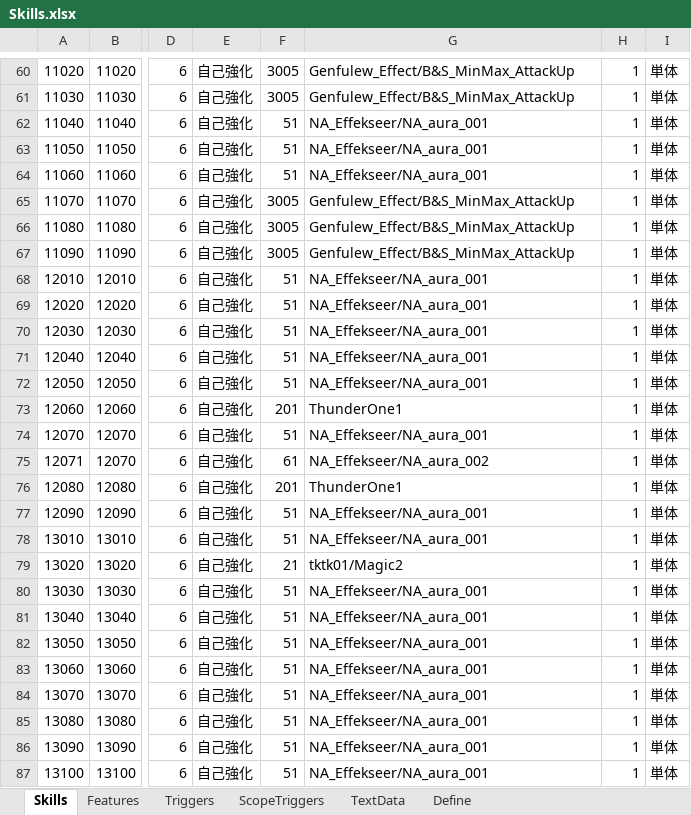
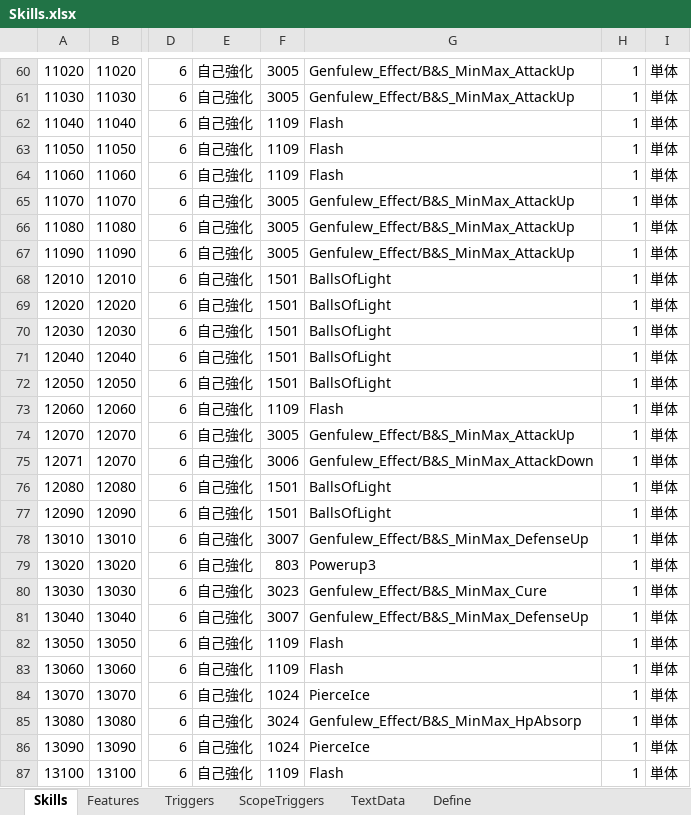
Before and after one commit to seedsclaft/hibikakeut, an Excel workbook: Assets/Data/Skills.xlsx, sheet Skills, drawn as a sheet; only a part is shown, gaps mark what is left out; values as stored, in another font and other column widths than the file's, no borders; the diff covers the shown part only; the diff names each change by its address in the sheet, - before the commit and + after, or states it on an @@ line.

```diff
--- a/Assets/Data/Skills.xlsx (sheet Skills)
+++ b/Assets/Data/Skills.xlsx (sheet Skills)
-F62:F64: 51
+F62:F64: 1109
-G62:G64: NA_Effekseer/NA_aura_001
+G62:G64: Flash
-F68:F72: 51
+F68:F72: 1501
-G68:G72: NA_Effekseer/NA_aura_001
+G68:G72: BallsOfLight
-F73: 201
+F73: 1109
-G73: ThunderOne1
+G73: Flash
-F74: 51
+F74: 3005
-G74: NA_Effekseer/NA_aura_001
+G74: Genfulew_Effect/B&S_MinMax_AttackUp
-F75: 61
+F75: 3006
-G75: NA_Effekseer/NA_aura_002
+G75: Genfulew_Effect/B&S_MinMax_AttackDown
-F76: 201
+F76: 1501
-G76: ThunderOne1
+G76: BallsOfLight
-F77: 51
+F77: 1501
-G77: NA_Effekseer/NA_aura_001
+G77: BallsOfLight
-F78: 51
+F78: 3007
-G78: NA_Effekseer/NA_aura_001
+G78: Genfulew_Effect/B&S_MinMax_DefenseUp
-F79: 21
+F79: 803
-G79: tktk01/Magic2
+G79: Powerup3
-F80: 51
+F80: 3023
-G80: NA_Effekseer/NA_aura_001
+G80: Genfulew_Effect/B&S_MinMax_Cure
-F81: 51
+F81: 3007
-G81: NA_Effekseer/NA_aura_001
+G81: Genfulew_Effect/B&S_MinMax_DefenseUp
-F82:F83: 51
+F82:F83: 1109
-G82:G83: NA_Effekseer/NA_aura_001
+G82:G83: Flash
-F84: 51
+F84: 1024
-G84: NA_Effekseer/NA_aura_001
+G84: PierceIce
-F85: 51
+F85: 3024
-G85: NA_Effekseer/NA_aura_001
+G85: Genfulew_Effect/B&S_MinMax_HpAbsorp
-F86: 51
+F86: 1024
-G86: NA_Effekseer/NA_aura_001
+G86: PierceIce
-F87: 51
+F87: 1109
-G87: NA_Effekseer/NA_aura_001
+G87: Flash
```
Also changed, not shown: 96 edited cells elsewhere in this sheet, Assets/Data/Animations.xlsx, 5 other files.
